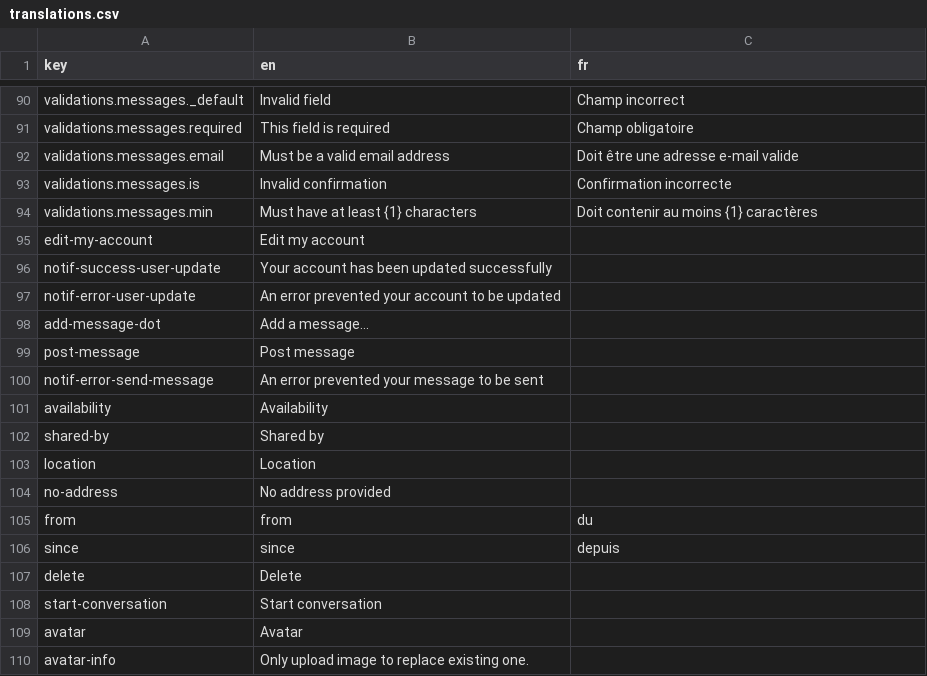
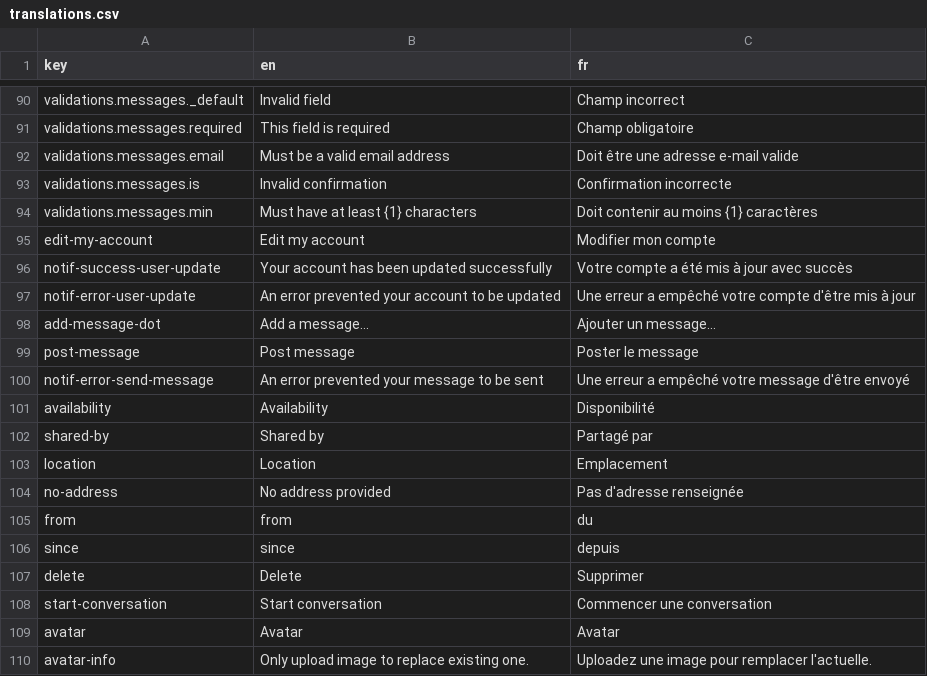
Before and after one commit to shareish/shareish, a CSV file: frontend/src/locales/translations.csv, drawn as a sheet; only a part is shown, gaps mark what is left out; the diff covers the shown part only.

```diff
--- a/frontend/src/locales/translations.csv
+++ b/frontend/src/locales/translations.csv
@@ -94,17 +94,17 @@ validations.messages.is,Invalid confirmation,Confirmation incorrecte
 validations.messages.min,Must have at least {1} characters,Doit contenir au moins {1} caractères
-edit-my-account,Edit my account,
-notif-success-user-update,Your account has been updated successfully,
-notif-error-user-update,An error prevented your account to be updated,
-add-message-dot,Add a message...,
-post-message,Post message,
-notif-error-send-message,An error prevented your message to be sent,
-availability,Availability,
-shared-by,Shared by,
-location,Location,
-no-address,No address provided,
+edit-my-account,Edit my account,Modifier mon compte
+notif-success-user-update,Your account has been updated successfully,Votre compte a été mis à jour avec succès
+notif-error-user-update,An error prevented your account to be updated,Une erreur a empêché votre compte d'être mis à jour
+add-message-dot,Add a message...,Ajouter un message...
+post-message,Post message,Poster le message
+notif-error-send-message,An error prevented your message to be sent,Une erreur a empêché votre message d'être envoyé
+availability,Availability,Disponibilité
+shared-by,Shared by,Partagé par
+location,Location,Emplacement
+no-address,No address provided,Pas d'adresse renseignée
 from,from,du
 since,since,depuis
-delete,Delete,
-start-conversation,Start conversation,
-avatar,Avatar,
-avatar-info,Only upload image to replace existing one.,
+delete,Delete,Supprimer
+start-conversation,Start conversation,Commencer une conversation
+avatar,Avatar,Avatar
+avatar-info,Only upload image to replace existing one.,Uploadez une image pour remplacer l'actuelle.
```
Also changed, not shown: 16 edited cells elsewhere in this file.
